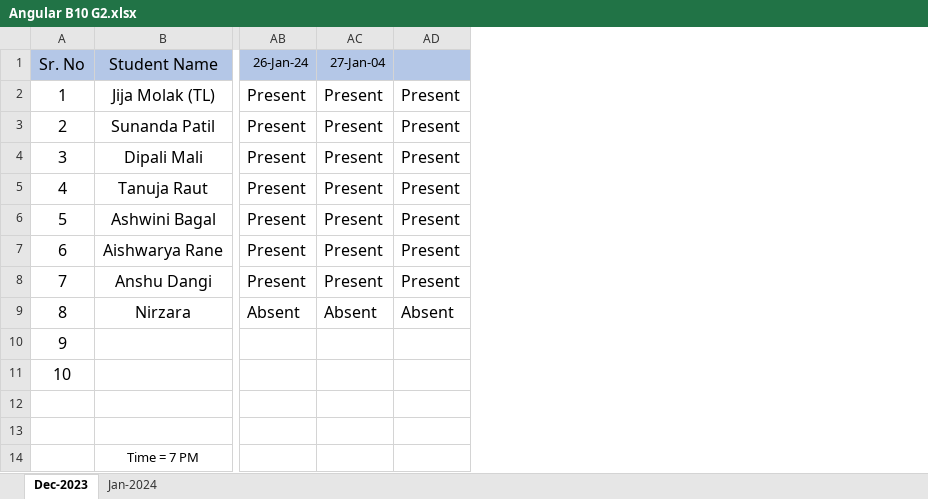
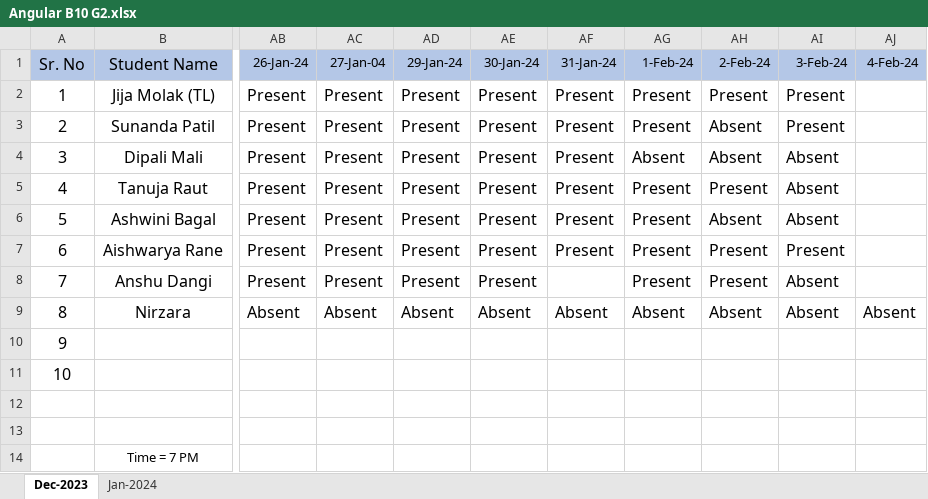
Before and after one commit to Jijamolak/JavaScript, an Excel workbook: Angular B10 G2.xlsx, sheet Dec-2023, drawn as a sheet; only a part is shown, gaps mark what is left out; values as stored, in another font and other column widths than the file's, no borders; the diff names each change by its address in the sheet, - before the commit and + after, or states it on an @@ line.

Commit message:
3_Feb
3_Feb

```diff
--- a/Angular B10 G2.xlsx (sheet Dec-2023)
+++ b/Angular B10 G2.xlsx (sheet Dec-2023)
+column AE (30-Jan-24), rows 2-9: Present | Present | Present | Present | Present | Present | Present | Absent
+column AF (31-Jan-24), rows 2-9: Present | Present | Present | Present | Present | Present |  | Absent
+column AG (1-Feb-24), rows 2-9: Present | Present | Absent | Present | Present | Present | Present | Absent
+column AH (2-Feb-24), rows 2-9: Present | Absent | Absent | Present | Absent | Present | Present | Absent
+column AI (3-Feb-24), rows 2-9: Present | Present | Absent | Absent | Absent | Present | Absent | Absent
+column AJ (4-Feb-24), row 9: Absent
-AD1: (empty)
+AD1: 29-Jan-24
```
